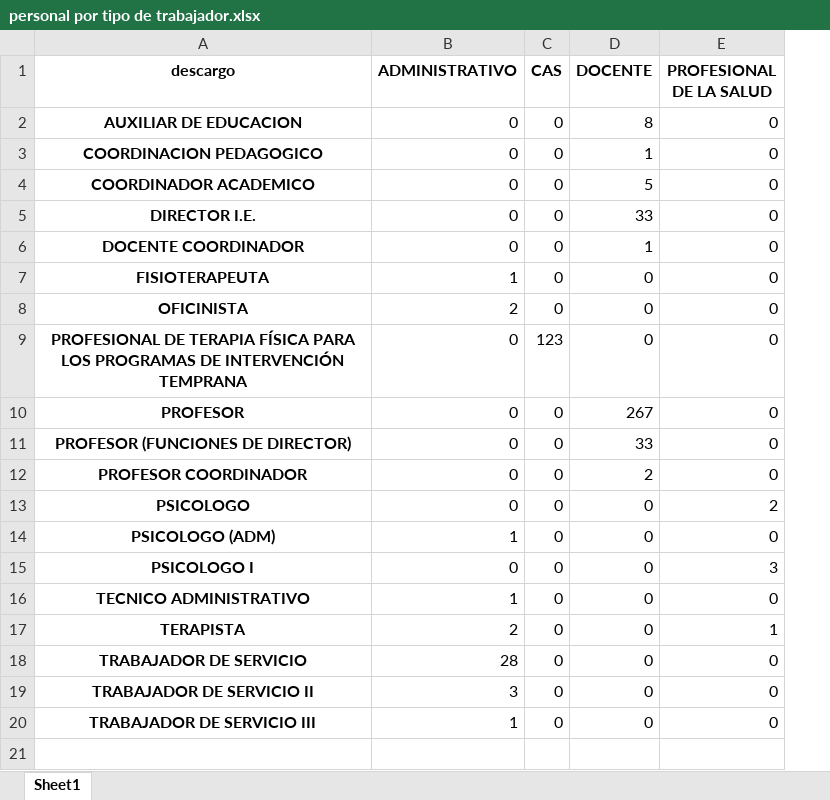
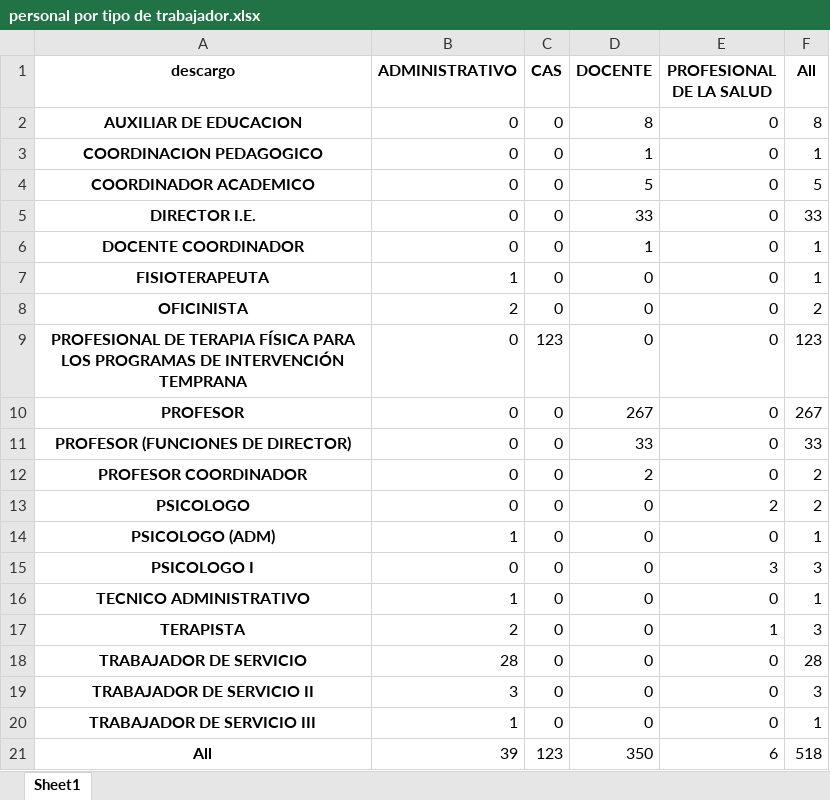
Before and after one commit to hugoferquiroz/Brecha-PRITE, an Excel workbook: tablas/personal por tipo de trabajador.xlsx, sheet Sheet1, drawn as a sheet; values as stored, in another font and other column widths than the file's, no borders; the diff names each change by its address in the sheet, - before the commit and + after, or states it on an @@ line.

```diff
--- a/tablas/personal por tipo de trabajador.xlsx (sheet Sheet1)
+++ b/tablas/personal por tipo de trabajador.xlsx (sheet Sheet1)
+column F (All), rows 2-20: 8 | 1 | 5 | 33 | 1 | 1 | 2 | 123 | 267 | 33 | 2 | 2 | 1 | 3 | 1 | 3 | 28 | 3 | 1
+row 21: All | 39 | 123 | 350 | 6 | 518
```
Also changed, not shown: tablas/personal por regimen laboral.xlsx, 1 other file.
